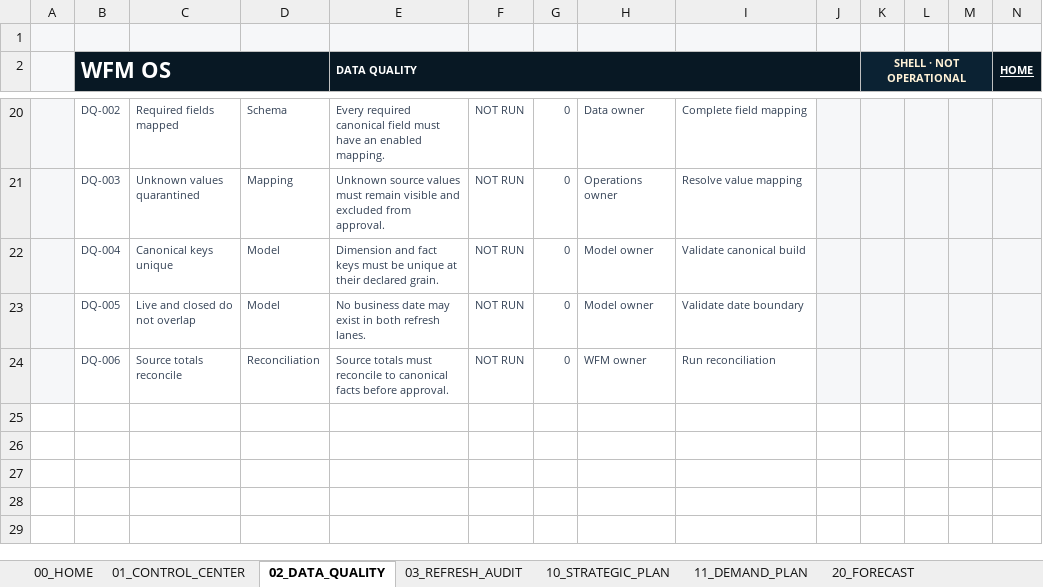
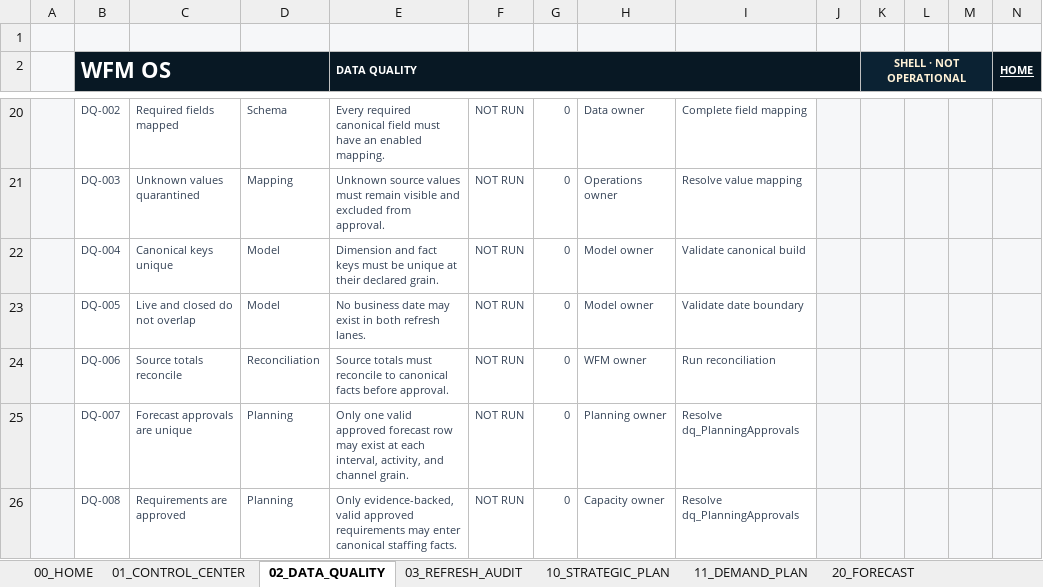
Before and after one commit to 44rive/WFM-OS, an Excel workbook: 01_Application/WFM_OS.xlsx, sheet 02_DATA_QUALITY, drawn as a sheet; only a part is shown, gaps mark what is left out; values as stored, in another font and other column widths than the file's, no borders; conditional formats and table styles not drawn; rows hold the shown columns only; the diff names each change by its address in the sheet, - before the commit and + after, or states it on an @@ line.

Commit message:
Publish WFM OS planning shell

```diff
--- a/01_Application/WFM_OS.xlsx (sheet 02_DATA_QUALITY)
+++ b/01_Application/WFM_OS.xlsx (sheet 02_DATA_QUALITY)
+row 25:  | DQ-007 | Forecast approvals are unique | Planning | Only one valid approved forecast row may exist at each interval, activity, and channel grain. | NOT RUN | 0 | Planning owner | Resolve dq_PlanningApprovals
+row 26:  | DQ-008 | Requirements are approved | Planning | Only evidence-backed, valid approved requirements may enter canonical staffing facts. | NOT RUN | 0 | Capacity owner | Resolve dq_PlanningApprovals
```
Also changed, not shown: sheet 80_FORECAST_OVERRIDES, sheet 61_FIELD_MAPPING, sheet 83_SCENARIO_INPUTS, sheet 69_CALENDAR_EVENTS, sheet 99_BUILD_INFO, sheet 00_HOME, other sheet tabs, 1 other file.
